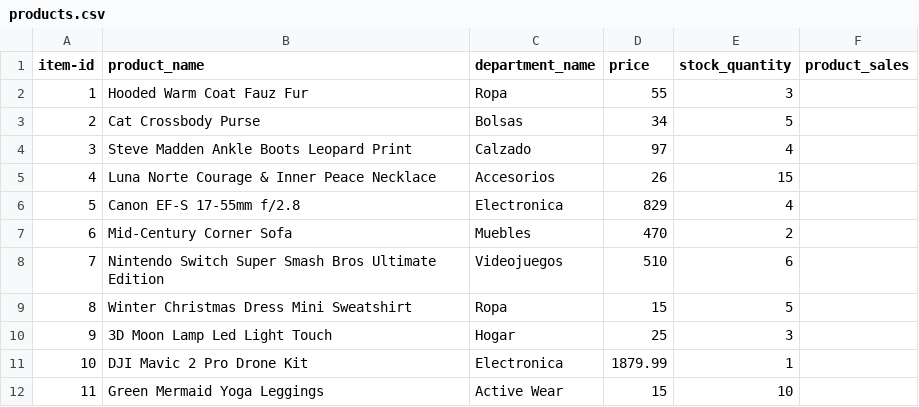
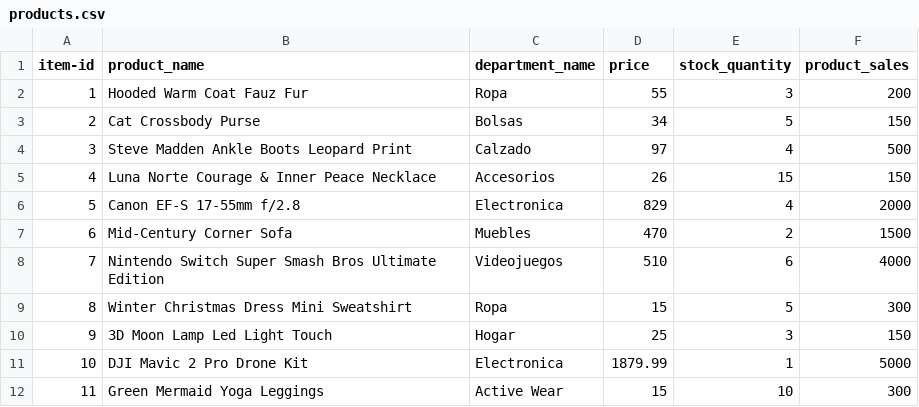
Before and after one commit to AnaiDominick/Nodejs-MySQL, a CSV file: products.csv, drawn as a sheet.

```diff
--- a/products.csv
+++ b/products.csv
@@ -1,12 +1,12 @@
 item-id,product_name,department_name,price,stock_quantity,product_sales
-1,Hooded Warm Coat Fauz Fur,Ropa,55,3,
-2,Cat Crossbody Purse,Bolsas,34,5,
-3,Steve Madden Ankle Boots Leopard Print,Calzado,97,4,
-4,Luna Norte Courage & Inner Peace Necklace,Accesorios,26,15,
-5,Canon EF-S 17-55mm f/2.8 ,Electronica,829,4,
-6,Mid-Century Corner Sofa,Muebles,470,2,
-7,Nintendo Switch Super Smash Bros Ultimate Edition,Videojuegos,510,6,
-8,Winter Christmas Dress Mini Sweatshirt,Ropa,15,5,
-9,3D Moon Lamp Led Light Touch,Hogar,25,3,
-10,DJI Mavic 2 Pro Drone Kit,Electronica,1879.99,1,
-11,Green Mermaid Yoga Leggings,Active Wear,15,10,
+1,Hooded Warm Coat Fauz Fur,Ropa,55,3,200
+2,Cat Crossbody Purse,Bolsas,34,5,150
+3,Steve Madden Ankle Boots Leopard Print,Calzado,97,4,500
+4,Luna Norte Courage & Inner Peace Necklace,Accesorios,26,15,150
+5,Canon EF-S 17-55mm f/2.8 ,Electronica,829,4,2000
+6,Mid-Century Corner Sofa,Muebles,470,2,1500
+7,Nintendo Switch Super Smash Bros Ultimate Edition,Videojuegos,510,6,4000
+8,Winter Christmas Dress Mini Sweatshirt,Ropa,15,5,300
+9,3D Moon Lamp Led Light Touch,Hogar,25,3,150
+10,DJI Mavic 2 Pro Drone Kit,Electronica,1879.99,1,5000
+11,Green Mermaid Yoga Leggings,Active Wear,15,10,300
```
Also changed, not shown: 15 other files.
